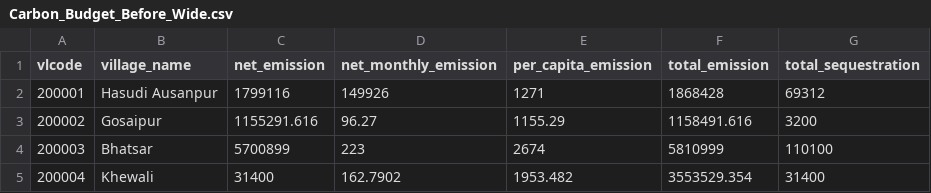
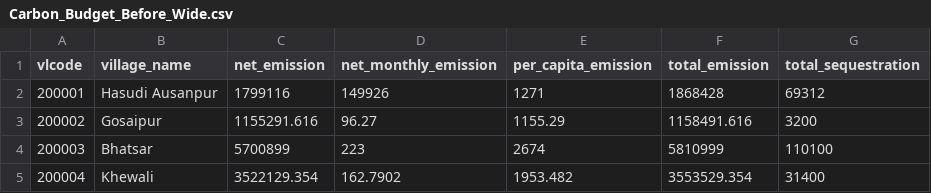
Before and after one commit to anoop1296/carbon, a CSV file: public/Clean2/Carbon_Budget_Before_Wide.csv, drawn as a sheet.

Commit message:
data update

```diff
--- a/public/Clean2/Carbon_Budget_Before_Wide.csv
+++ b/public/Clean2/Carbon_Budget_Before_Wide.csv
@@ -4,2 +4,2 @@ vlcode,village_name,net_emission,net_monthly_emission,per_capita_emission,total_
 200003,Bhatsar,5700899,223,2674,5810999,110100
-200004,Khewali,31400,162.7902,1953.482,3553529.354,31400
+200004,Khewali,3522129.354,162.7902,1953.482,3553529.354,31400
```
